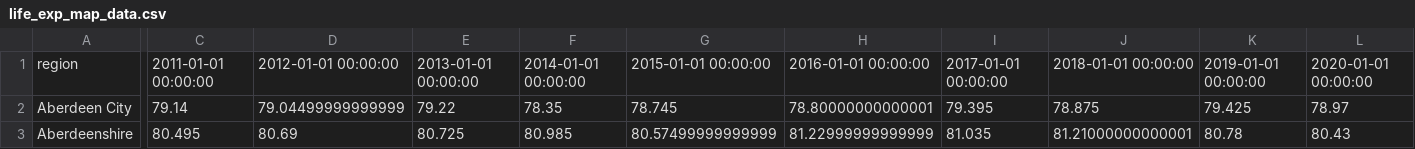
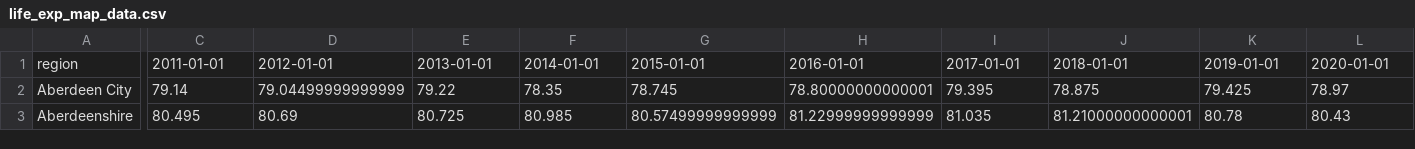
Before and after one commit to hcantekin/hcantekin.github.io, a CSV file: life_exp_map_data.csv, drawn as a sheet; only a part is shown, gaps mark what is left out; the diff covers the shown part only; the diff names each change by its address in the sheet, - before the commit and + after, or states it on an @@ line.

Commit message:
Update life_exp_map_data.csv

```diff
--- a/life_exp_map_data.csv
+++ b/life_exp_map_data.csv
-C1: 2011-01-01 00:00:00
+C1: 2011-01-01
-D1: 2012-01-01 00:00:00
+D1: 2012-01-01
-E1: 2013-01-01 00:00:00
+E1: 2013-01-01
-F1: 2014-01-01 00:00:00
+F1: 2014-01-01
-G1: 2015-01-01 00:00:00
+G1: 2015-01-01
-H1: 2016-01-01 00:00:00
+H1: 2016-01-01
-I1: 2017-01-01 00:00:00
+I1: 2017-01-01
-J1: 2018-01-01 00:00:00
+J1: 2018-01-01
-K1: 2019-01-01 00:00:00
+K1: 2019-01-01
-L1: 2020-01-01 00:00:00
+L1: 2020-01-01
```
Also changed, not shown: 3 edited cells elsewhere in this file.
